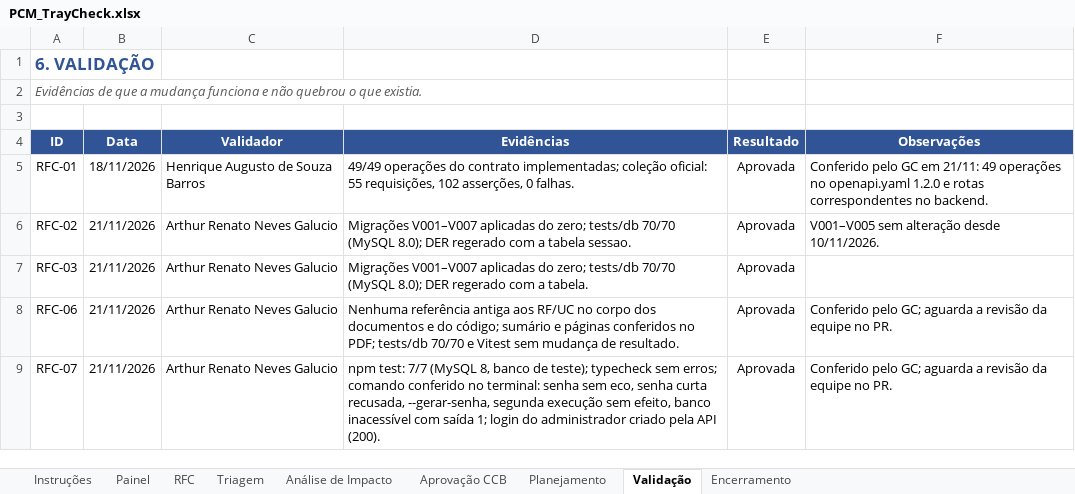
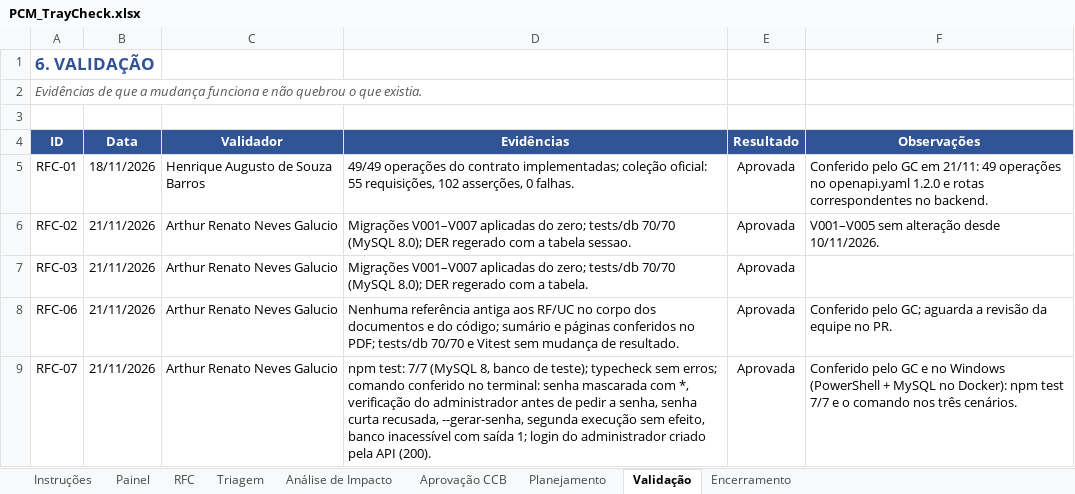
Before and after one commit to GustavoPaes20/TrayCheck, an Excel workbook: docs/pcm/PCM_TrayCheck.xlsx, sheet Validação, drawn as a sheet; values as stored, in another font and other column widths than the file's, no borders; the diff names each change by its address in the sheet, - before the commit and + after, or states it on an @@ line.

```diff
--- a/docs/pcm/PCM_TrayCheck.xlsx (sheet Validação)
+++ b/docs/pcm/PCM_TrayCheck.xlsx (sheet Validação)
-D9 (Evidências): …terminal: senha sem eco, senha curta…
+D9 (Evidências): …terminal: senha mascarada com *, verificação do administrador antes de pedir a senha, senha curta…
-F9 (Observações): Conferido pelo GC; aguarda a revisão da equipe no PR.
+F9 (Observações): Conferido pelo GC e no Windows (PowerShell + MySQL no Docker): npm test 7/7 e o comando nos três cenários.
```
Also changed, not shown: sheet RFC, 4 other files.
